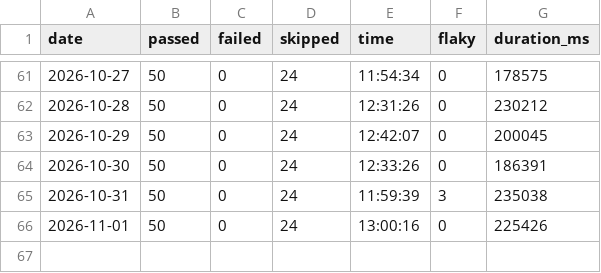
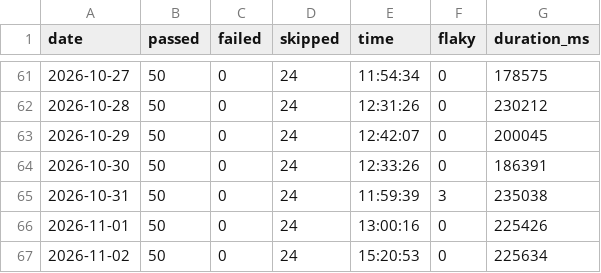
Before and after one commit to koyesHassan/Rabiun-QA, a CSV file: data/run-history.csv, drawn as a sheet; only a part is shown, gaps mark what is left out; the diff names each change by its address in the sheet, - before the commit and + after, or states it on an @@ line.

```diff
--- a/data/run-history.csv
+++ b/data/run-history.csv
+row 67: 2026-11-02 | 50 | 0 | 24 | 15:20:53 | 0 | 225634
```
Also changed, not shown: data/advisory-history.csv, data/lighthouse-history.csv, 5 other files.
